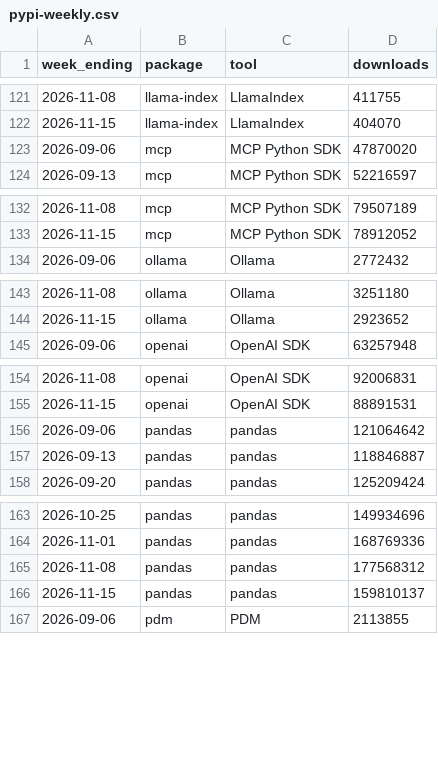
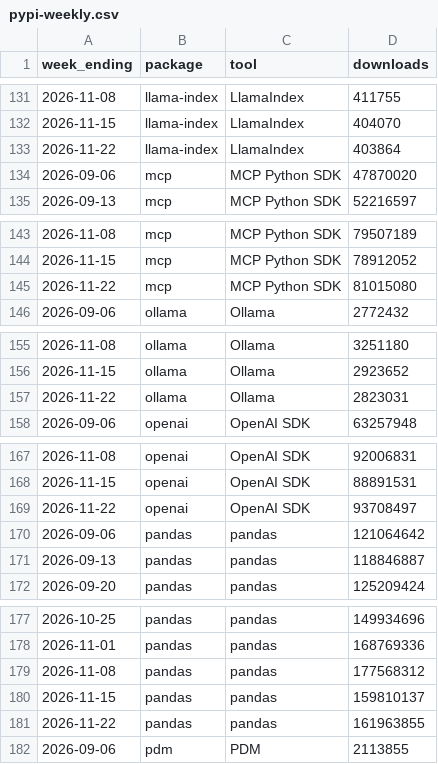
Before and after one commit to quietbyte-hq/dev-tools-by-the-numbers, a CSV file: data/pypi-weekly.csv, drawn as a sheet; only a part is shown, gaps mark what is left out; the diff covers the shown part only; the diff names each change by its address in the sheet, - before the commit and + after, or states it on an @@ line.

```diff
--- a/data/pypi-weekly.csv
+++ b/data/pypi-weekly.csv
+row 133: 2026-11-22 | llama-index | LlamaIndex | 403864
+row 145: 2026-11-22 | mcp | MCP Python SDK | 81015080
+row 157: 2026-11-22 | ollama | Ollama | 2823031
+row 169: 2026-11-22 | openai | OpenAI SDK | 93708497
+row 181: 2026-11-22 | pandas | pandas | 161963855
```
Also changed, not shown: 23 added rows elsewhere in this file, data/github.csv, data/huggingface-trending.csv, 1 other file.
